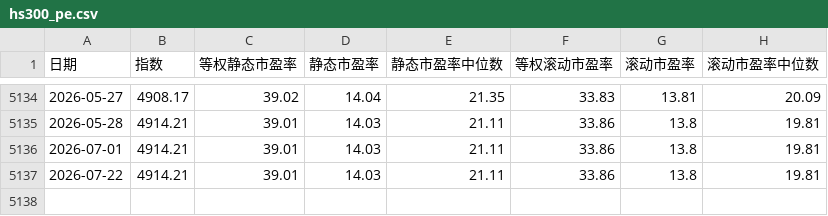
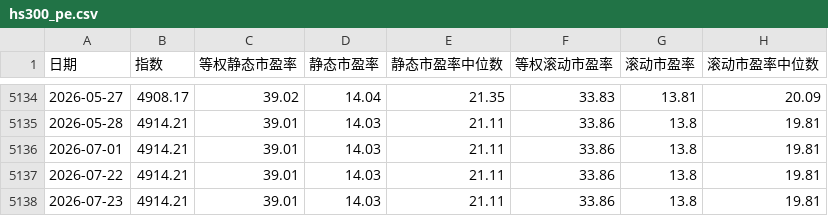
Before and after one commit to mo3473337277-ops/all-weather-portfolio, a CSV file: data/hs300_pe.csv, drawn as a sheet; only a part is shown, gaps mark what is left out.

```diff
--- a/data/hs300_pe.csv
+++ b/data/hs300_pe.csv
@@ -5137 +5137,2 @@
 2026-07-22,4914.21,39.01,14.03,21.11,33.86,13.8,19.81
+2026-07-23,4914.21,39.01,14.03,21.11,33.86,13.8,19.81
```
Also changed, not shown: data/hs300_pb.csv, 19 other files.
